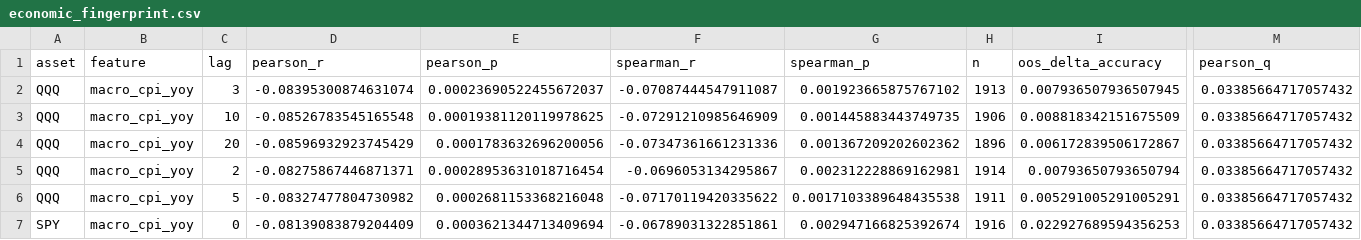
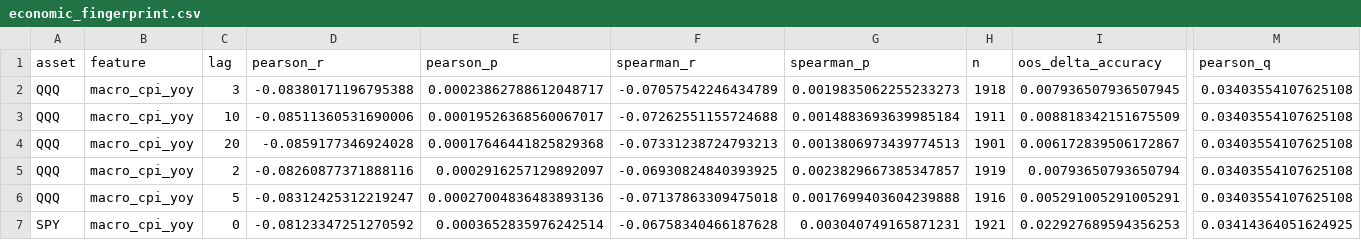
Before and after one commit to alexsa2517/adaptive-market-intelligence, a CSV file: reports/v2/economic_fingerprint.csv, drawn as a sheet; only a part is shown, gaps mark what is left out; the diff covers the shown part only; the diff names each change by its address in the sheet, - before the commit and + after, or states it on an @@ line.

```diff
--- a/reports/v2/economic_fingerprint.csv
+++ b/reports/v2/economic_fingerprint.csv
-D2 (pearson_r): -0.08395300874631074
+D2 (pearson_r): -0.08380171196795388
-E2 (pearson_p): 0.00023690522455672037
+E2 (pearson_p): 0.00023862788612048717
-F2 (spearman_r): -0.07087444547911087
+F2 (spearman_r): -0.07057542246434789
-G2 (spearman_p): 0.001923665875767102
+G2 (spearman_p): 0.0019835062255233273
-H2 (n): 1913
+H2 (n): 1918
-M2:M6 (pearson_q): 0.03385664717057432
+M2:M6 (pearson_q): 0.03403554107625108
-D3 (pearson_r): -0.08526783545165548
+D3 (pearson_r): -0.08511360531690006
-E3 (pearson_p): 0.00019381120119978625
+E3 (pearson_p): 0.00019526368560067017
-F3 (spearman_r): -0.07291210985646909
+F3 (spearman_r): -0.07262551155724688
-G3 (spearman_p): 0.001445883443749735
+G3 (spearman_p): 0.0014883693639985184
-H3 (n): 1906
+H3 (n): 1911
-D4 (pearson_r): -0.08596932923745429
+D4 (pearson_r): -0.0859177346924028
-E4 (pearson_p): 0.0001783632696200056
+E4 (pearson_p): 0.00017646441825829368
-F4 (spearman_r): -0.07347361661231336
+F4 (spearman_r): -0.07331238724793213
-G4 (spearman_p): 0.001367209202602362
+G4 (spearman_p): 0.0013806973439774513
-H4 (n): 1896
+H4 (n): 1901
-D5 (pearson_r): -0.08275867446871371
+D5 (pearson_r): -0.08260877371888116
-E5 (pearson_p): 0.00028953631018716454
+E5 (pearson_p): 0.0002916257129892097
-F5 (spearman_r): -0.0696053134295867
+F5 (spearman_r): -0.06930824840393925
-G5 (spearman_p): 0.002312228869162981
+G5 (spearman_p): 0.0023829667385347857
-H5 (n): 1914
+H5 (n): 1919
-D6 (pearson_r): -0.08327477804730982
+D6 (pearson_r): -0.08312425312219247
-E6 (pearson_p): 0.0002681153368216048
+E6 (pearson_p): 0.00027004836483893136
-F6 (spearman_r): -0.07170119420335622
+F6 (spearman_r): -0.07137863309475018
-G6 (spearman_p): 0.0017103389648435538
+G6 (spearman_p): 0.0017699403604239888
-H6 (n): 1911
+H6 (n): 1916
-D7 (pearson_r): -0.08139083879204409
+D7 (pearson_r): -0.08123347251270592
-E7 (pearson_p): 0.0003621344713409694
+E7 (pearson_p): 0.0003652835976242514
-F7 (spearman_r): -0.06789031322851861
+F7 (spearman_r): -0.06758340466187628
-G7 (spearman_p): 0.002947166825392674
+G7 (spearman_p): 0.003040749165871231
-H7 (n): 1916
+H7 (n): 1921
-M7 (pearson_q): 0.03385664717057432
+M7 (pearson_q): 0.03414364051624925
```
Also changed, not shown: 24 edited cells elsewhere in this file, reports/v2/removed_variables.csv, reports/v2/v2_macro_candidates.csv, 2 other files.
